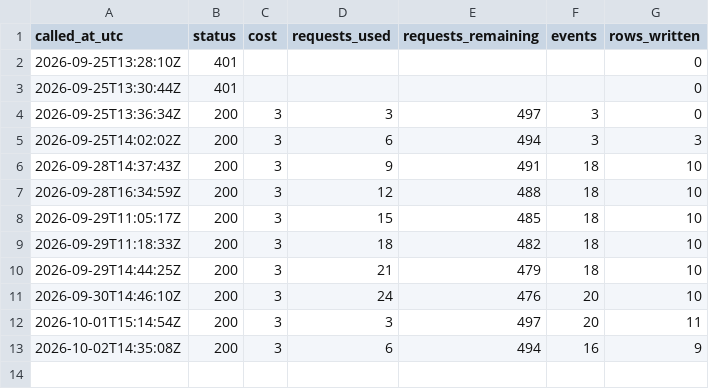
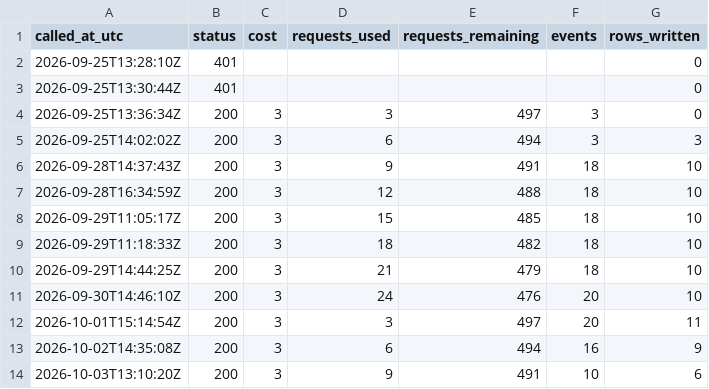
Before and after one commit to straf10/EuroHoops-Analytics, a CSV file: odds/api_calls.csv, drawn as a sheet; the diff names each change by its address in the sheet, - before the commit and + after, or states it on an @@ line.

```diff
--- a/odds/api_calls.csv
+++ b/odds/api_calls.csv
+row 14: 2026-10-03T13:10:20Z | 200 | 3 | 9 | 491 | 10 | 6
```
Also changed, not shown: odds/euroleague_2026-27.csv, predictions/gbl_2026-27.csv, 3 other files.
